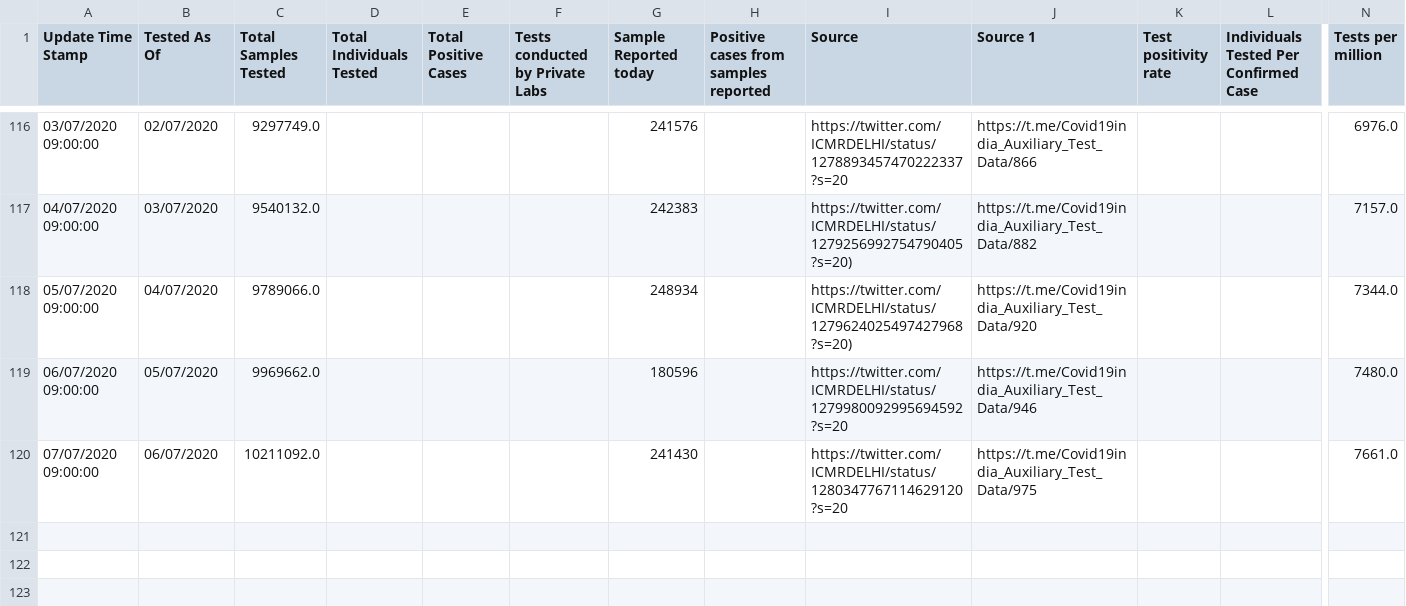
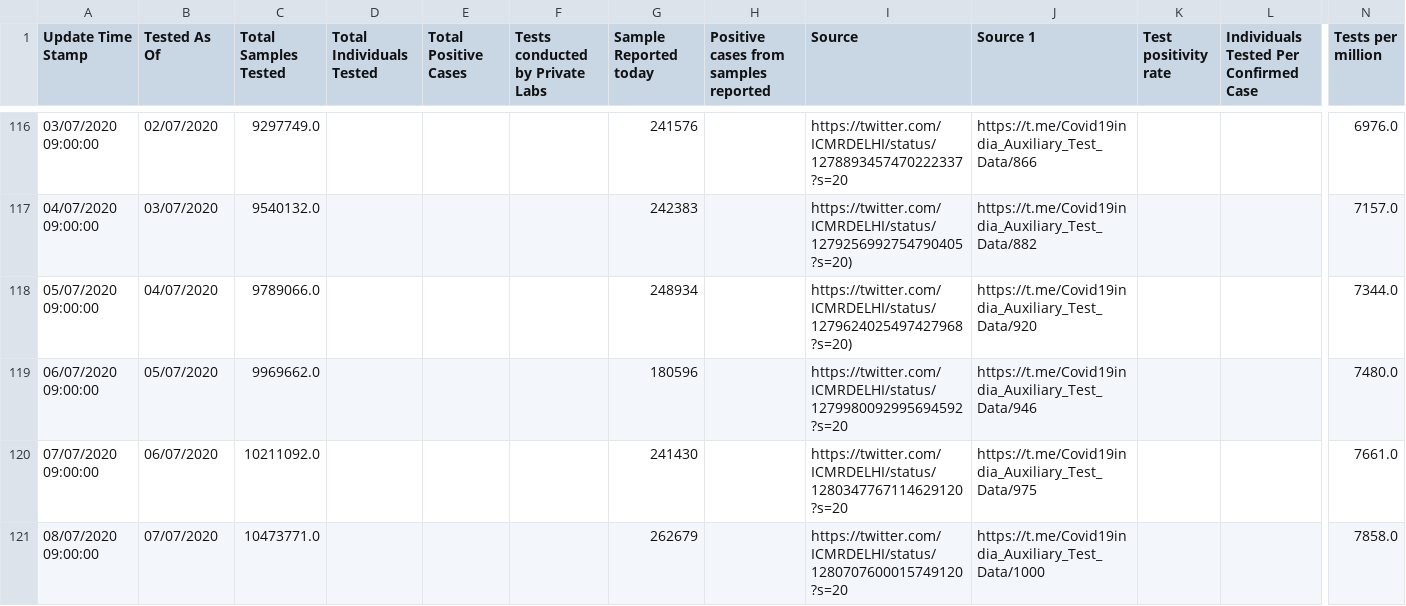
Before and after one commit to Sambhawam07/India-covid19-datasets, a CSV file: ICMR_tests_day_wise.csv, drawn as a sheet; only a part is shown, gaps mark what is left out; rows hold the shown columns only; the diff names each change by its address in the sheet, - before the commit and + after, or states it on an @@ line.

```diff
--- a/ICMR_tests_day_wise.csv
+++ b/ICMR_tests_day_wise.csv
+row 121: 08/07/2020 09:00:00 | 07/07/2020 | 10473771.0 |  |  |  | 262679 |  | https://twitter.com/ICMRDELHI/status/1280707600015749120?s=20 | https://t.me/Covid19india_Auxiliary_Test_Data/1000 |  |  | 7858.0
```
Also changed, not shown: complete_data.csv, district_level_latest.csv, 5 other files.
